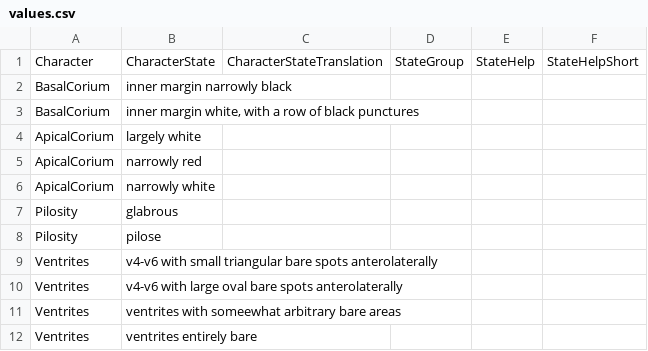
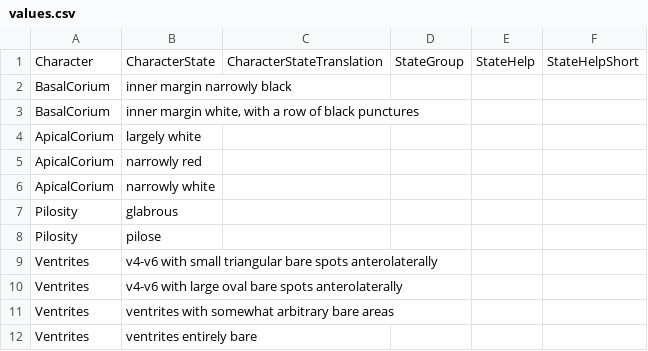
Before and after one commit to zdankowicz/homalodisca, a CSV file: identikit/kb/arhaphe/values.csv, drawn as a sheet.

Commit message:
Update values.csv

```diff
--- a/identikit/kb/arhaphe/values.csv
+++ b/identikit/kb/arhaphe/values.csv
@@ -10,3 +10,3 @@ Ventrites,v4-v6 with small triangular bare spots anterolaterally,,,,
 Ventrites,v4-v6 with large oval bare spots anterolaterally,,,,
-Ventrites,ventrites with someewhat arbitrary bare areas,,,,
+Ventrites,ventrites with somewhat arbitrary bare areas,,,,
 Ventrites,ventrites entirely bare,,,,
```
